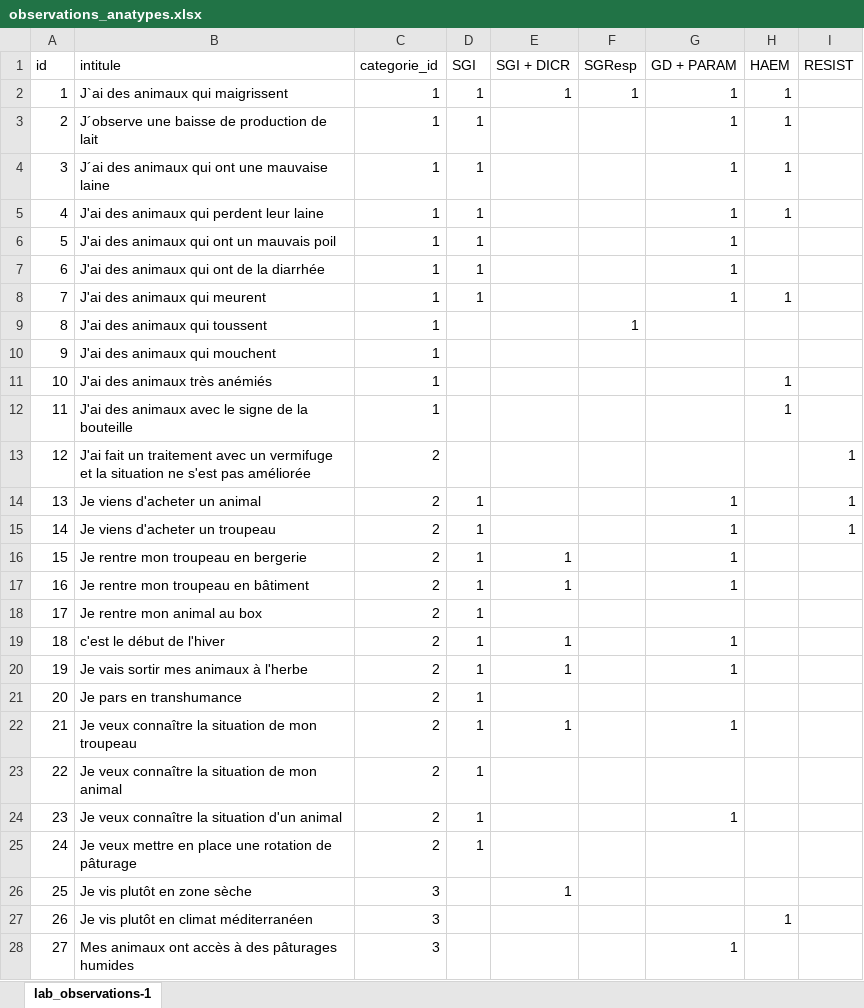
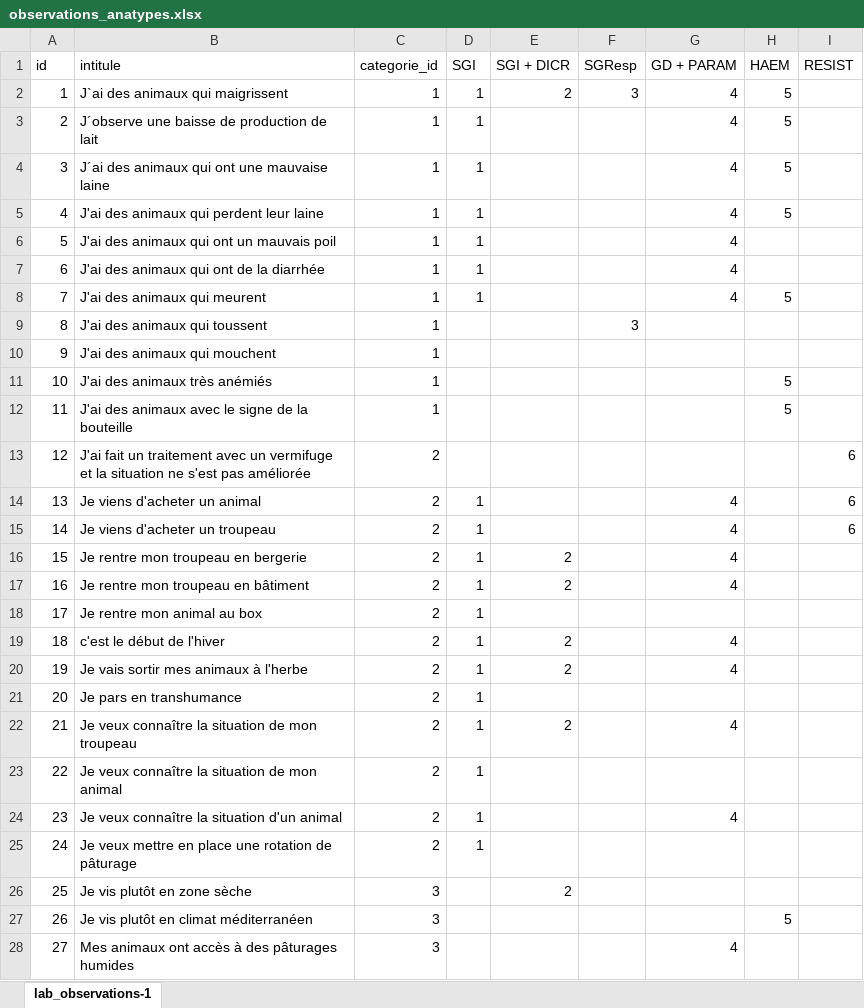
Before and after one commit to michelange2008/parasitlab, an Excel workbook: storage/app/public/observations_anatypes.xlsx, sheet lab_observations-1, drawn as a sheet; only a part is shown; values as stored, in another font and other column widths than the file's, no borders; the diff covers the shown part only; the diff names each change by its address in the sheet, - before the commit and + after, or states it on an @@ line.

Commit message:
modif algorithme creation des nouvelles tables

```diff
--- a/storage/app/public/observations_anatypes.xlsx (sheet lab_observations-1)
+++ b/storage/app/public/observations_anatypes.xlsx (sheet lab_observations-1)
-E2 (SGI + DICR): 1
+E2 (SGI + DICR): 2
-F2 (SGResp): 1
+F2 (SGResp): 3
-G2:G8 (GD + PARAM): 1
+G2:G8 (GD + PARAM): 4
-H2:H5 (HAEM): 1
+H2:H5 (HAEM): 5
-H8 (HAEM): 1
+H8 (HAEM): 5
-F9 (SGResp): 1
+F9 (SGResp): 3
-H11:H12 (HAEM): 1
+H11:H12 (HAEM): 5
-I13:I15 (RESIST): 1
+I13:I15 (RESIST): 6
-G14:G17 (GD + PARAM): 1
+G14:G17 (GD + PARAM): 4
-E16:E17 (SGI + DICR): 1
+E16:E17 (SGI + DICR): 2
-E19:E20 (SGI + DICR): 1
+E19:E20 (SGI + DICR): 2
-G19:G20 (GD + PARAM): 1
+G19:G20 (GD + PARAM): 4
-E22 (SGI + DICR): 1
+E22 (SGI + DICR): 2
-G22 (GD + PARAM): 1
+G22 (GD + PARAM): 4
-G24 (GD + PARAM): 1
+G24 (GD + PARAM): 4
-E26 (SGI + DICR): 1
+E26 (SGI + DICR): 2
-H27 (HAEM): 1
+H27 (HAEM): 5
-G28 (GD + PARAM): 1
+G28 (GD + PARAM): 4
```
Also changed, not shown: 3 edited cells elsewhere in this sheet, 7 other files.
